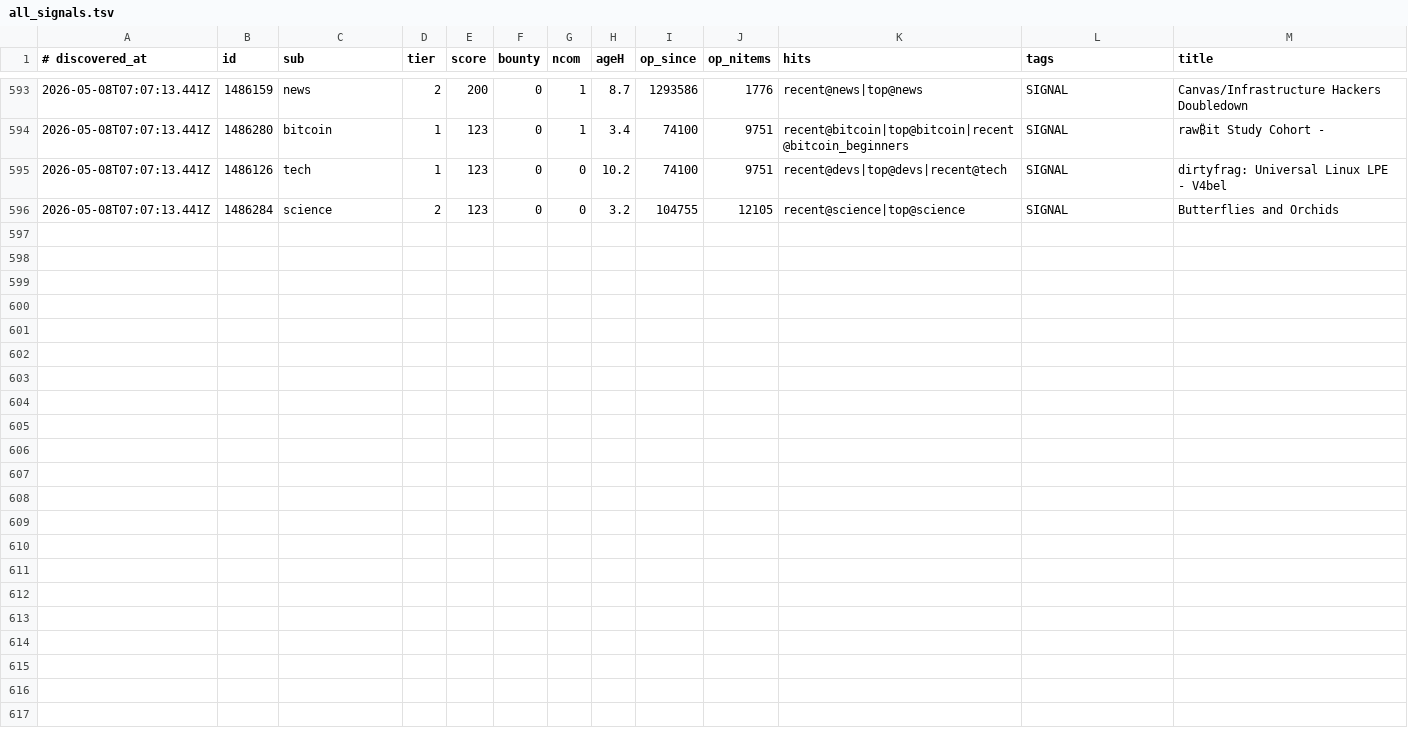
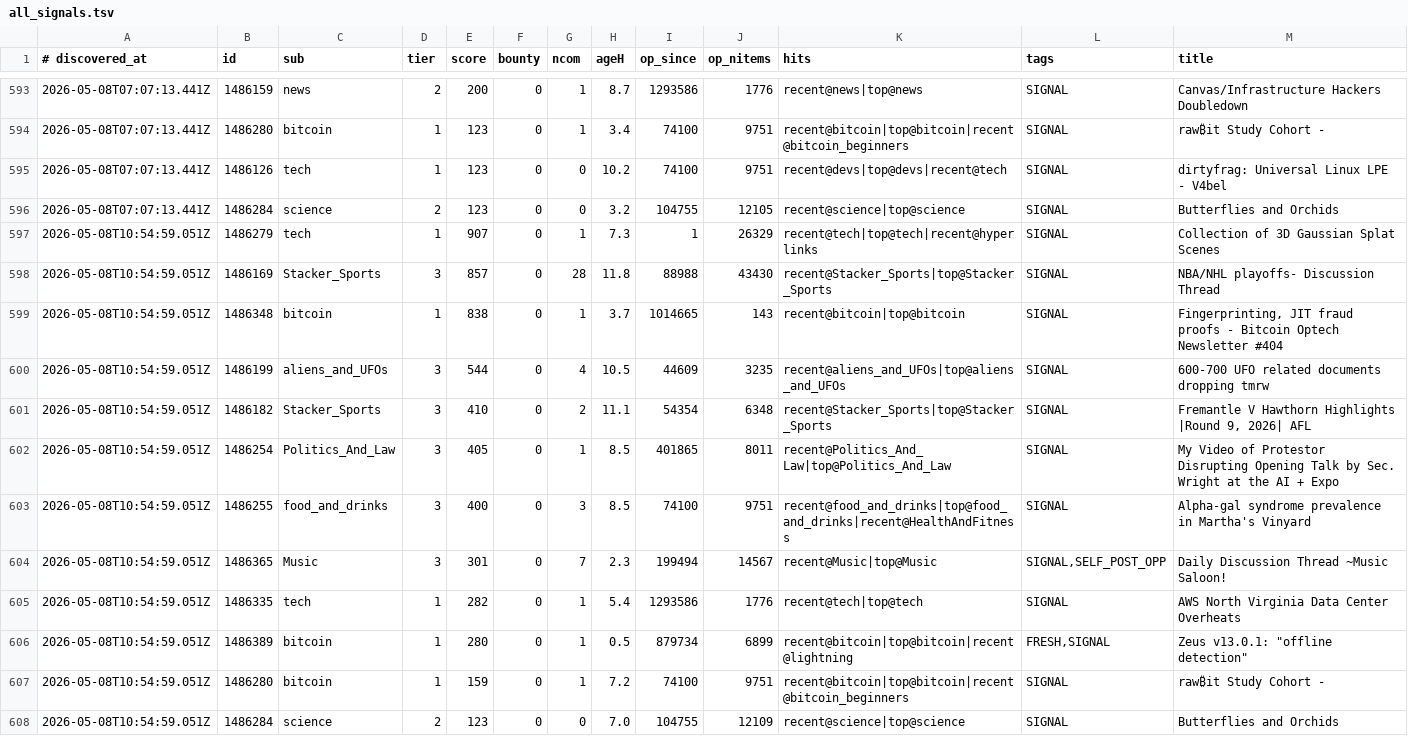
Before and after one commit to szamaniai/sn-monetization-runtime, a TSV file: data/sn_targets_accumulated/all_signals.tsv, drawn as a sheet; only a part is shown, gaps mark what is left out; the diff names each change by its address in the sheet, - before the commit and + after, or states it on an @@ line.

```diff
--- a/data/sn_targets_accumulated/all_signals.tsv
+++ b/data/sn_targets_accumulated/all_signals.tsv
+row 597: 2026-05-08T10:54:59.051Z | 1486279 | tech | 1 | 907 | 0 | 1 | 7.3 | 1 | 26329 | recent@tech|top@tech|recent@hyperlinks | SIGNAL | Collection of 3D Gaussian Splat Scenes
+row 598: 2026-05-08T10:54:59.051Z | 1486169 | Stacker_Sports | 3 | 857 | 0 | 28 | 11.8 | 88988 | 43430 | recent@Stacker_Sports|top@Stacker_Sports | SIGNAL | NBA/NHL playoffs- Discussion Thread
+row 599: 2026-05-08T10:54:59.051Z | 1486348 | bitcoin | 1 | 838 | 0 | 1 | 3.7 | 1014665 | 143 | recent@bitcoin|top@bitcoin | SIGNAL | Fingerprinting, JIT fraud proofs - Bitcoin Optech Newsletter #404
+row 600: 2026-05-08T10:54:59.051Z | 1486199 | aliens_and_UFOs | 3 | 544 | 0 | 4 | 10.5 | 44609 | 3235 | recent@aliens_and_UFOs|top@aliens_and_UFOs | SIGNAL | 600-700 UFO related documents dropping tmrw
+row 601: 2026-05-08T10:54:59.051Z | 1486182 | Stacker_Sports | 3 | 410 | 0 | 2 | 11.1 | 54354 | 6348 | recent@Stacker_Sports|top@Stacker_Sports | SIGNAL | Fremantle V Hawthorn Highlights |Round 9, 2026| AFL
+row 602: 2026-05-08T10:54:59.051Z | 1486254 | Politics_And_Law | 3 | 405 | 0 | 1 | 8.5 | 401865 | 8011 | recent@Politics_And_Law|top@Politics_And_Law | SIGNAL | My Video of Protestor Disrupting Opening Talk by Sec. Wright at the AI + Expo
+row 603: 2026-05-08T10:54:59.051Z | 1486255 | food_and_drinks | 3 | 400 | 0 | 3 | 8.5 | 74100 | 9751 | recent@food_and_drinks|top@food_and_drinks|recent@HealthAndFitness | SIGNAL | Alpha-gal syndrome prevalence in Martha's Vinyard
+row 604: 2026-05-08T10:54:59.051Z | 1486365 | Music | 3 | 301 | 0 | 7 | 2.3 | 199494 | 14567 | recent@Music|top@Music | SIGNAL,SELF_POST_OPP | Daily Discussion Thread ~Music Saloon!
+row 605: 2026-05-08T10:54:59.051Z | 1486335 | tech | 1 | 282 | 0 | 1 | 5.4 | 1293586 | 1776 | recent@tech|top@tech | SIGNAL | AWS North Virginia Data Center Overheats
+row 606: 2026-05-08T10:54:59.051Z | 1486389 | bitcoin | 1 | 280 | 0 | 1 | 0.5 | 879734 | 6899 | recent@bitcoin|top@bitcoin|recent@lightning | FRESH,SIGNAL | Zeus v13.0.1: "offline detection"
+row 607: 2026-05-08T10:54:59.051Z | 1486280 | bitcoin | 1 | 159 | 0 | 1 | 7.2 | 74100 | 9751 | recent@bitcoin|top@bitcoin|recent@bitcoin_beginners | SIGNAL | raw₿it Study Cohort -
+row 608: 2026-05-08T10:54:59.051Z | 1486284 | science | 2 | 123 | 0 | 0 | 7.0 | 104755 | 12109 | recent@science|top@science | SIGNAL | Butterflies and Orchids
```
Also changed, not shown: data/sn_targets_accumulated/self_post_opportunities.tsv, 2 other files.
